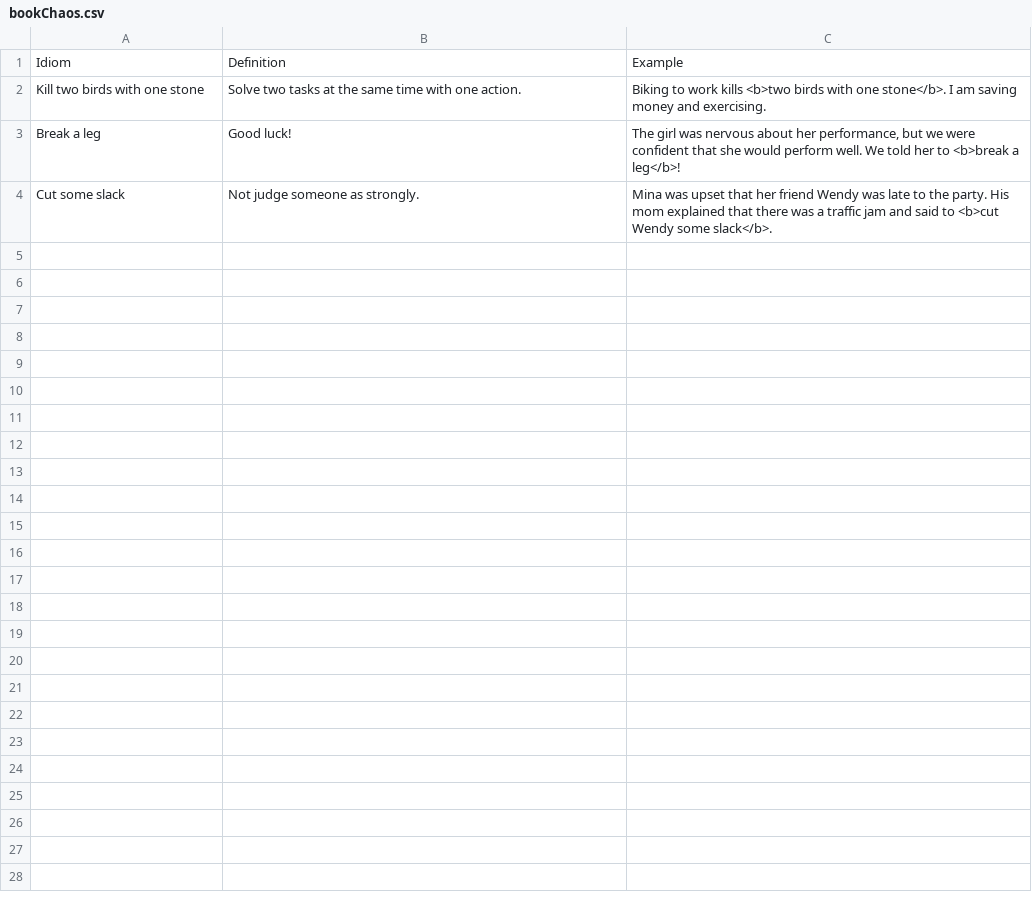
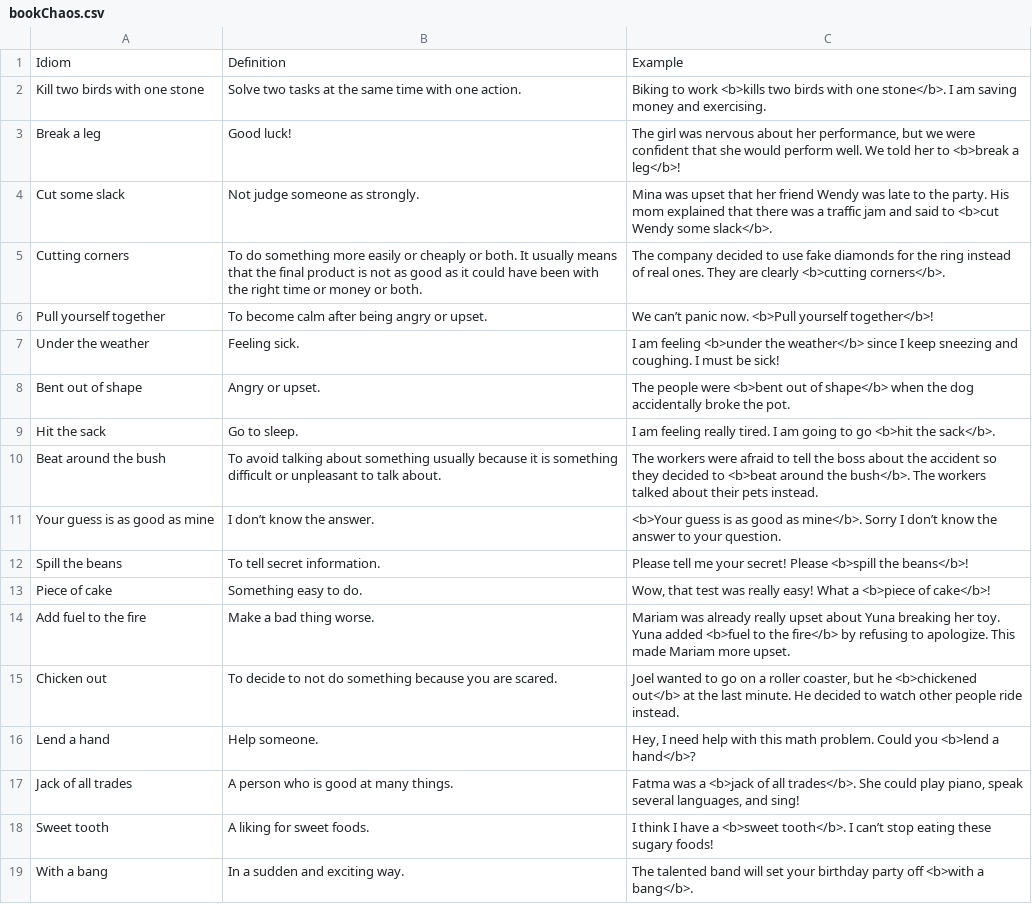
Before and after one commit to thumun/WordWizard, a CSV file: Assets/Data/bookChaos.csv, drawn as a sheet.

Commit message:
added sprites and updated data for book chaos

```diff
--- a/Assets/Data/bookChaos.csv
+++ b/Assets/Data/bookChaos.csv
@@ -1,4 +1,19 @@
 Idiom,Definition,Example
-Kill two birds with one stone,Solve two tasks at the same time with one action.,Biking to work kills <b>two birds with one stone</b>. I am saving money and exercising.
+Kill two birds with one stone,Solve two tasks at the same time with one action.,Biking to work <b>kills two birds with one stone</b>. I am saving money and exercising.
 Break a leg,Good luck!,"The girl was nervous about her performance, but we were confident that she would perform well. We told her to <b>break a leg</b>!"
 Cut some slack,Not judge someone as strongly.,Mina was upset that her friend Wendy was late to the party. His mom explained that there was a traffic jam and said to <b>cut Wendy some slack</b>.
+Cutting corners,To do something more easily or cheaply or both. It usually means that the final product is not as good as it could have been with the right time or money or both.,The company decided to use fake diamonds for the ring instead of real ones. They are clearly <b>cutting corners</b>.
+Pull yourself together,To become calm after being angry or upset.,We can’t panic now. <b>Pull yourself together</b>!
+Under the weather,Feeling sick.,I am feeling <b>under the weather</b> since I keep sneezing and coughing. I must be sick!
+Bent out of shape,Angry or upset.,The people were <b>bent out of shape</b> when the dog accidentally broke the pot.
+Hit the sack,Go to sleep.,I am feeling really tired. I am going to go <b>hit the sack</b>.
+Beat around the bush,To avoid talking about something usually because it is something difficult or unpleasant to talk about.,The workers were afraid to tell the boss about the accident so they decided to <b>beat around the bush</b>. The workers talked about their pets instead.
+Your guess is as good as mine,I don’t know the answer.,<b>Your guess is as good as mine</b>. Sorry I don’t know the answer to your question.
+Spill the beans,To tell secret information.,Please tell me your secret! Please <b>spill the beans</b>!
+Piece of cake,Something easy to do.,"Wow, that test was really easy! What a <b>piece of cake</b>!"
+Add fuel to the fire,Make a bad thing worse.,Mariam was already really upset about Yuna breaking her toy. Yuna added <b>fuel to the fire</b> by refusing to apologize. This made Mariam more upset.
+Chicken out,To decide to not do something because you are scared.,"Joel wanted to go on a roller coaster, but he <b>chickened out</b> at the last minute. He decided to watch other people ride instead."
+Lend a hand,Help someone.,"Hey, I need help with this math problem. Could you <b>lend a hand</b>?"
+Jack of all trades,A person who is good at many things.,"Fatma was a <b>jack of all trades</b>. She could play piano, speak several languages, and sing!"
+Sweet tooth,A liking for sweet foods.,I think I have a <b>sweet tooth</b>. I can’t stop eating these sugary foods!
+With a bang,In a sudden and exciting way.,The talented band will set your birthday party off <b>with a bang</b>.
```
Also changed, not shown: 38 other files.
